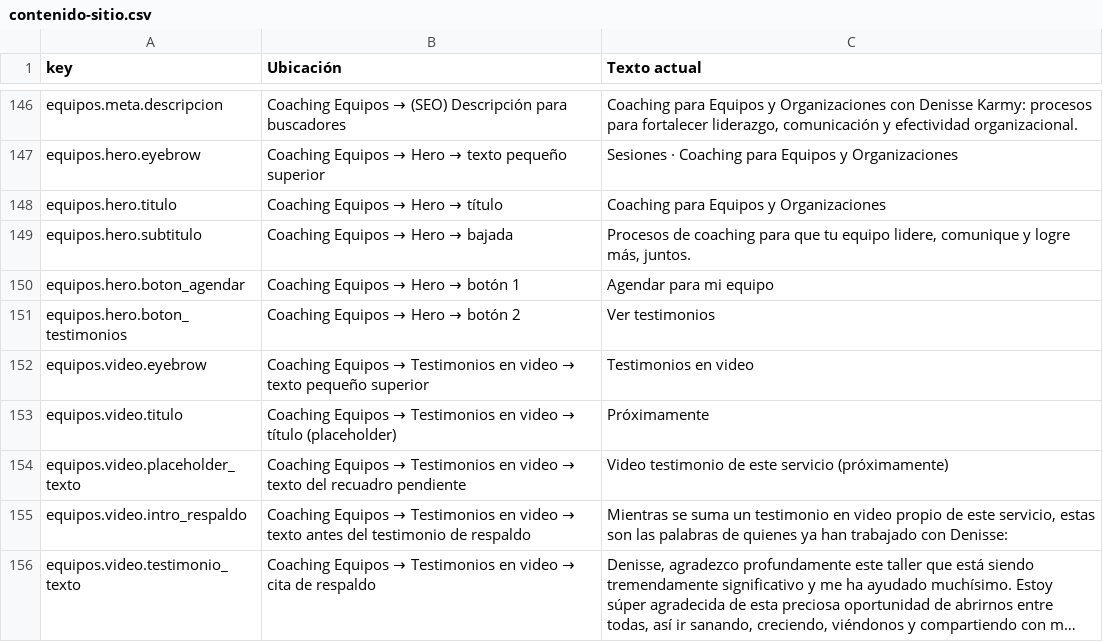
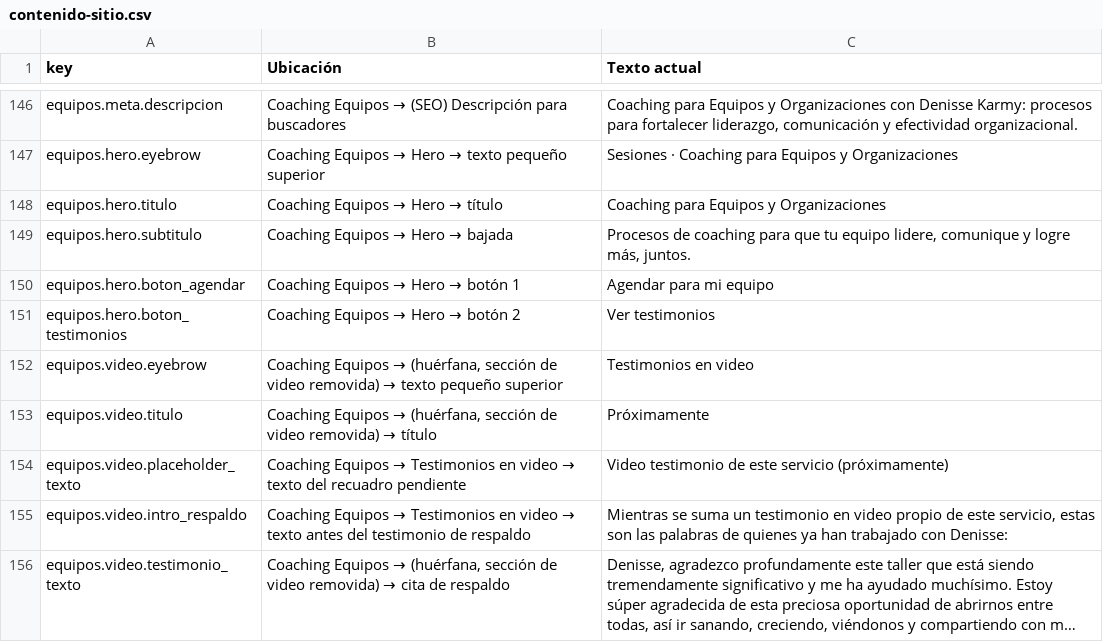
Before and after one commit to GustavoVasquezS/denisse-landing-form, a CSV file: contenido-sitio.csv, drawn as a sheet; only a part is shown, gaps mark what is left out; long unchanged cells end in …; the diff covers the shown part only; the diff names each change by its address in the sheet, - before the commit and + after, or states it on an @@ line.

```diff
--- a/contenido-sitio.csv
+++ b/contenido-sitio.csv
@@ B152 (Ubicación): …Equipos → Testimonios en video → texto… → …Equipos → (huérfana, sección de video removida) → texto… @@
@@ B153 (Ubicación): …Equipos → Testimonios en video → título (placeholder) → …Equipos → (huérfana, sección de video removida) → título @@
@@ B156 (Ubicación): …Equipos → Testimonios en video → cita… → …Equipos → (huérfana, sección de video removida) → cita… @@
```
Also changed, not shown: 4 added rows and 10 edited cells elsewhere in this file, 8 other files.
